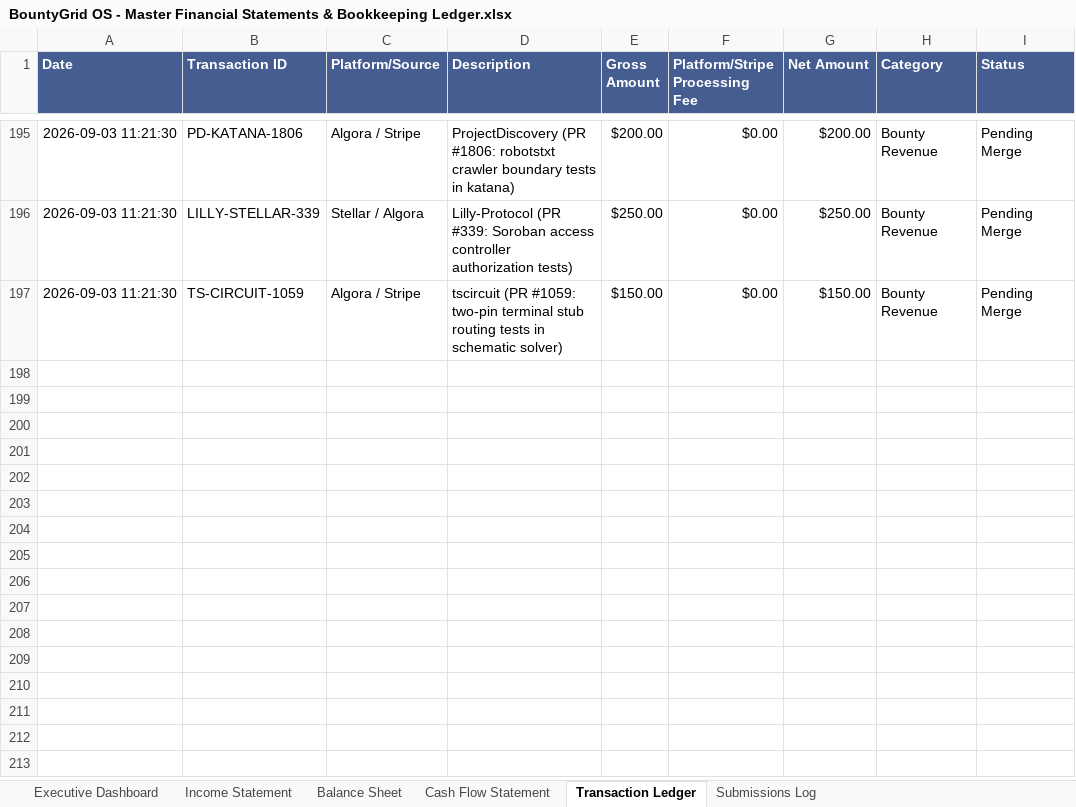
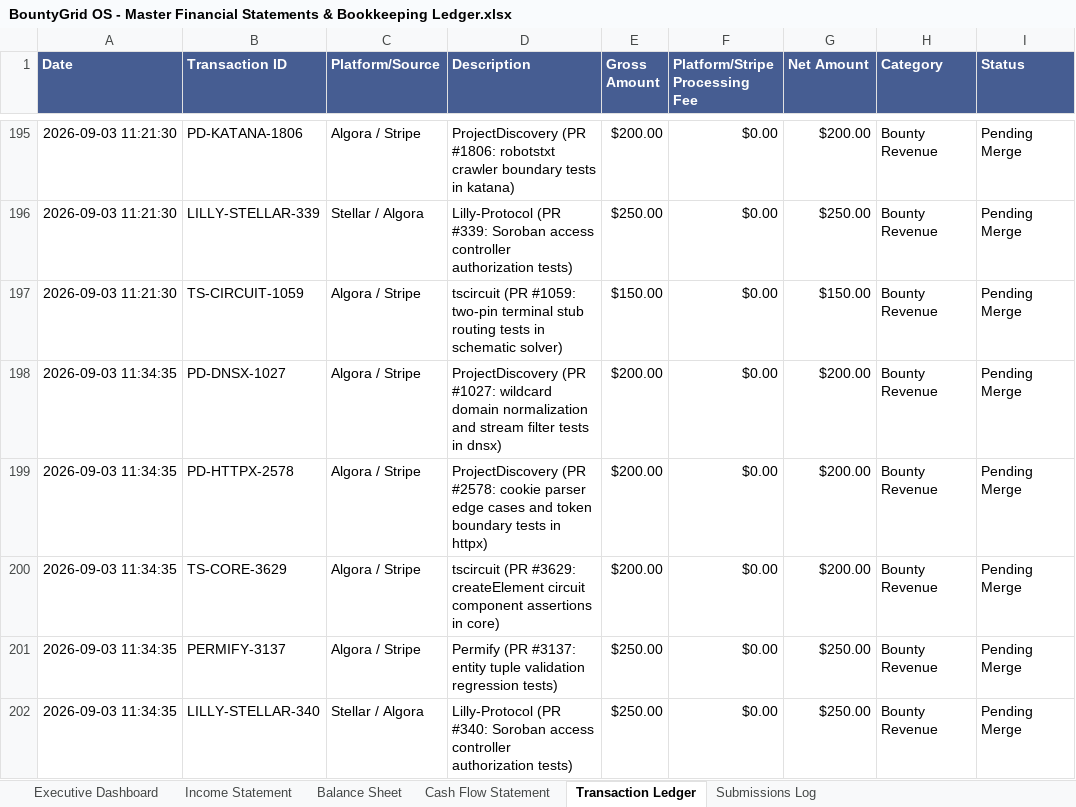
Before and after one commit to gcoinstash-cmd/bountygrid-commander, an Excel workbook: BountyGrid OS - Master Financial Statements & Bookkeeping Ledger.xlsx, sheet Transaction Ledger, drawn as a sheet; only a part is shown, gaps mark what is left out; values as stored, in another font and other column widths than the file's, no borders; the diff names each change by its address in the sheet, - before the commit and + after, or states it on an @@ line.

```diff
--- a/BountyGrid OS - Master Financial Statements & Bookkeeping Ledger.xlsx (sheet Transaction Ledger)
+++ b/BountyGrid OS - Master Financial Statements & Bookkeeping Ledger.xlsx (sheet Transaction Ledger)
+row 198: 2026-09-03 11:34:35 | PD-DNSX-1027 | Algora / Stripe | ProjectDiscovery (PR #1027: wildcard domain normalization and stream filter tests in dnsx) | $200.00 | $0.00 | $200.00 | Bounty Revenue | Pending Merge
+row 199: 2026-09-03 11:34:35 | PD-HTTPX-2578 | Algora / Stripe | ProjectDiscovery (PR #2578: cookie parser edge cases and token boundary tests in httpx) | $200.00 | $0.00 | $200.00 | Bounty Revenue | Pending Merge
+row 200: 2026-09-03 11:34:35 | TS-CORE-3629 | Algora / Stripe | tscircuit (PR #3629: createElement circuit component assertions in core) | $200.00 | $0.00 | $200.00 | Bounty Revenue | Pending Merge
+row 201: 2026-09-03 11:34:35 | PERMIFY-3137 | Algora / Stripe | Permify (PR #3137: entity tuple validation regression tests) | $250.00 | $0.00 | $250.00 | Bounty Revenue | Pending Merge
+row 202: 2026-09-03 11:34:35 | LILLY-STELLAR-340 | Stellar / Algora | Lilly-Protocol (PR #340: Soroban access controller authorization tests) | $250.00 | $0.00 | $250.00 | Bounty Revenue | Pending Merge
```
Also changed, not shown: sheet Income Statement, sheet Executive Dashboard, sheet Balance Sheet, sheet Cash Flow Statement, 1 other file.
